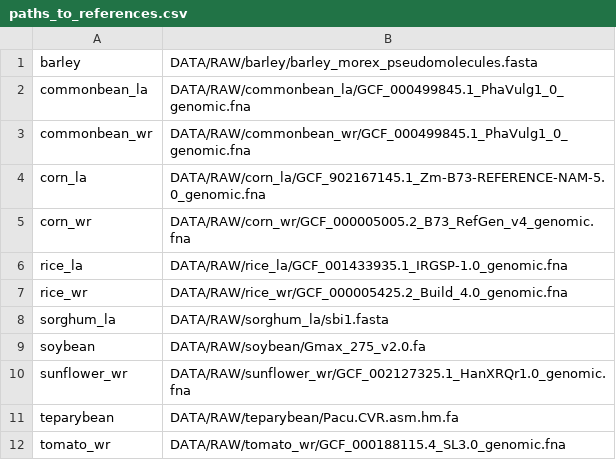
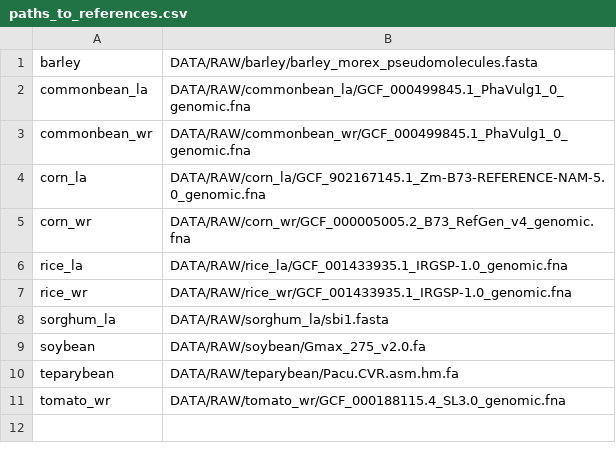
Before and after one commit to Oselmoni/CropAdapt, a CSV file: DATA/REF_TO_VCF/paths_to_references.csv, drawn as a sheet.

Commit message:
checked data for overlap between vcf and reference

```diff
--- a/DATA/REF_TO_VCF/paths_to_references.csv
+++ b/DATA/REF_TO_VCF/paths_to_references.csv
@@ -6,6 +6,5 @@ corn_wr,DATA/RAW/corn_wr/GCF_000005005.2_B73_RefGen_v4_genomic.fna
 rice_la,DATA/RAW/rice_la/GCF_001433935.1_IRGSP-1.0_genomic.fna
-rice_wr,DATA/RAW/rice_wr/GCF_000005425.2_Build_4.0_genomic.fna
+rice_wr,DATA/RAW/rice_wr/GCF_001433935.1_IRGSP-1.0_genomic.fna
 sorghum_la,DATA/RAW/sorghum_la/sbi1.fasta
 soybean,DATA/RAW/soybean/Gmax_275_v2.0.fa
-sunflower_wr,DATA/RAW/sunflower_wr/GCF_002127325.1_HanXRQr1.0_genomic.fna
 teparybean,DATA/RAW/teparybean/Pacu.CVR.asm.hm.fa
```
Also changed, not shown: 19 other files.
